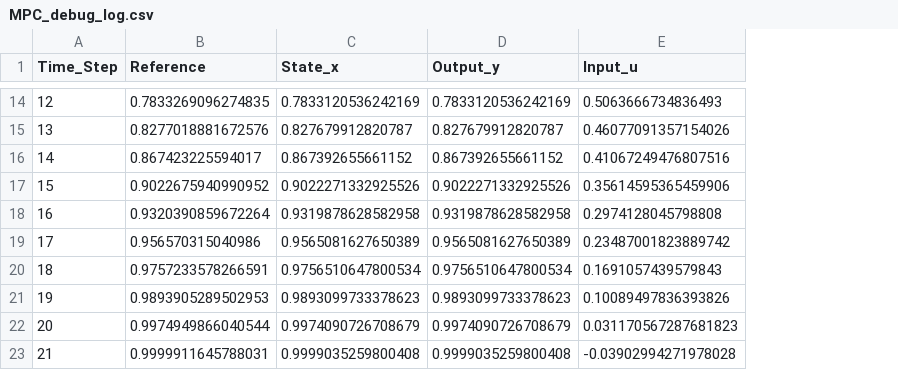
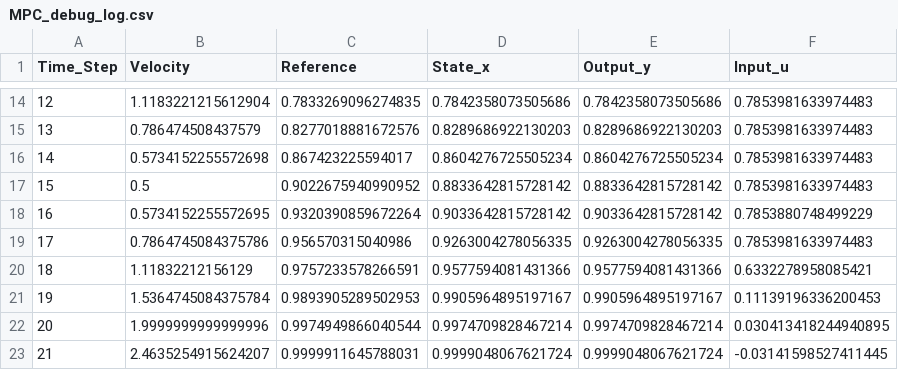
Before and after one commit to Studgi/DeePC, a CSV file: debug_logs/MPC_debug_log.csv, drawn as a sheet; only a part is shown, gaps mark what is left out; addresses are those after the commit; the diff covers the shown part only; the diff names each change by its address in the sheet, - before the commit and + after, or states it on an @@ line.

Commit message:
Add Control Visualizer with Streamlit and necessary dependencies
- Implemented a new Streamlit application for visualizing control systems, including MPC and DeePC controllers.
- Added functions for generating custom reference trajectories and velocity sequences.
- Integrated caching for dataset generation and simulation runs to improve performance.
- Created an interactive UI for selecting controller types, reference trajectories, and velocity profiles.
- Developed an evaluation suite for generating performance plots based on simulation results.
- Added requirements.txt to manage dependencies: Streamlit, Plotly, Pandas, NumPy, and CVXPY.

```diff
--- a/debug_logs/MPC_debug_log.csv
+++ b/debug_logs/MPC_debug_log.csv
+column B (Velocity), rows 14-23: 1.1183221215612904 | 0.786474508437579 | 0.5734152255572698 | 0.5 | 0.5734152255572695 | 0.7864745084375786 | 1.11832212156129 | 1.5364745084375784 | 1.9999999999999996 | 2.4635254915624207
-D14 (State_x): 0.7833120536242169
+D14 (State_x): 0.7842358073505686
-E14 (Output_y): 0.7833120536242169
+E14 (Output_y): 0.7842358073505686
-F14 (Input_u): 0.5063666734836493
+F14 (Input_u): 0.7853981633974483
-D15 (State_x): 0.827679912820787
+D15 (State_x): 0.8289686922130203
-E15 (Output_y): 0.827679912820787
+E15 (Output_y): 0.8289686922130203
-F15 (Input_u): 0.46077091357154026
+F15 (Input_u): 0.7853981633974483
-D16 (State_x): 0.867392655661152
+D16 (State_x): 0.8604276725505234
-E16 (Output_y): 0.867392655661152
+E16 (Output_y): 0.8604276725505234
-F16 (Input_u): 0.41067249476807516
+F16 (Input_u): 0.7853981633974483
-D17 (State_x): 0.9022271332925526
+D17 (State_x): 0.8833642815728142
-E17 (Output_y): 0.9022271332925526
+E17 (Output_y): 0.8833642815728142
-F17 (Input_u): 0.35614595365459906
+F17 (Input_u): 0.7853981633974483
-D18 (State_x): 0.9319878628582958
+D18 (State_x): 0.9033642815728142
-E18 (Output_y): 0.9319878628582958
+E18 (Output_y): 0.9033642815728142
-F18 (Input_u): 0.2974128045798808
+F18 (Input_u): 0.7853880748499229
-D19 (State_x): 0.9565081627650389
+D19 (State_x): 0.9263004278056335
-E19 (Output_y): 0.9565081627650389
+E19 (Output_y): 0.9263004278056335
-F19 (Input_u): 0.23487001823889742
+F19 (Input_u): 0.7853981633974483
-D20 (State_x): 0.9756510647800534
+D20 (State_x): 0.9577594081431366
-E20 (Output_y): 0.9756510647800534
+E20 (Output_y): 0.9577594081431366
-F20 (Input_u): 0.1691057439579843
+F20 (Input_u): 0.6332278958085421
-D21 (State_x): 0.9893099733378623
+D21 (State_x): 0.9905964895197167
-E21 (Output_y): 0.9893099733378623
+E21 (Output_y): 0.9905964895197167
-F21 (Input_u): 0.10089497836393826
+F21 (Input_u): 0.11139196336200453
-D22 (State_x): 0.9974090726708679
+D22 (State_x): 0.9974709828467214
-E22 (Output_y): 0.9974090726708679
+E22 (Output_y): 0.9974709828467214
-F22 (Input_u): 0.031170567287681823
+F22 (Input_u): 0.030413418244940895
-D23 (State_x): 0.9999035259800408
+D23 (State_x): 0.9999048067621724
-E23 (Output_y): 0.9999035259800408
+E23 (Output_y): 0.9999048067621724
-F23 (Input_u): -0.03902994271978028
+F23 (Input_u): -0.03141598527411445
```
Also changed, not shown: 114 edited cells elsewhere in this file, debug_logs/Structure-Informed_DPC_debug_log.csv, debug_logs/Vanilla_DPC_debug_log.csv, 20 other files.
